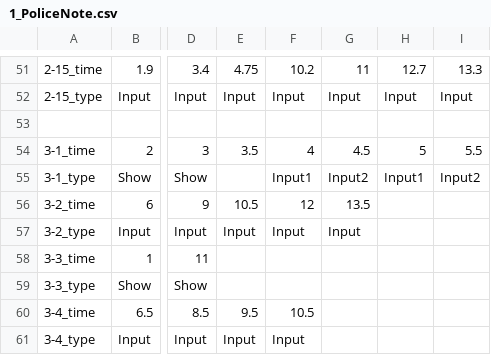
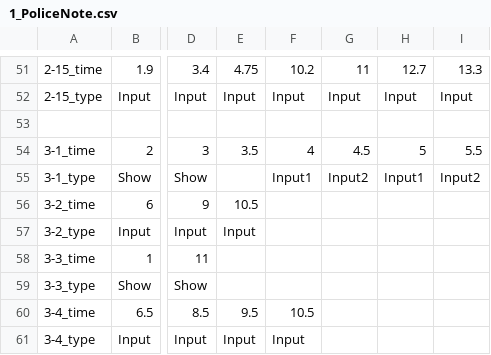
Before and after one commit to FFooCuuSS/Poliverse, a CSV file: Assets/CSV/1_PoliceNote.csv, drawn as a sheet; only a part is shown, gaps mark what is left out; the diff names each change by its address in the sheet, - before the commit and + after, or states it on an @@ line.

```diff
--- a/Assets/CSV/1_PoliceNote.csv
+++ b/Assets/CSV/1_PoliceNote.csv
-F56: 12
+F56: (empty)
-G56: 13.5
+G56: (empty)
-F57: Input
+F57: (empty)
-G57: Input
+G57: (empty)
```
Also changed, not shown: 9 other files.
